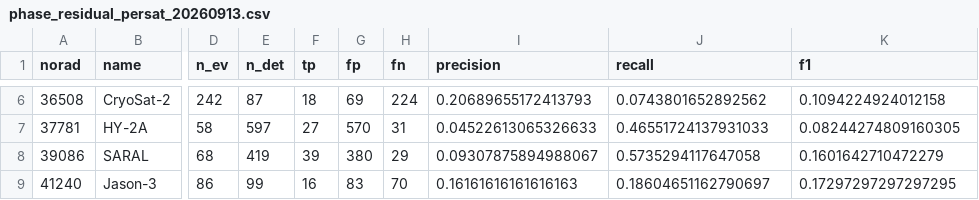
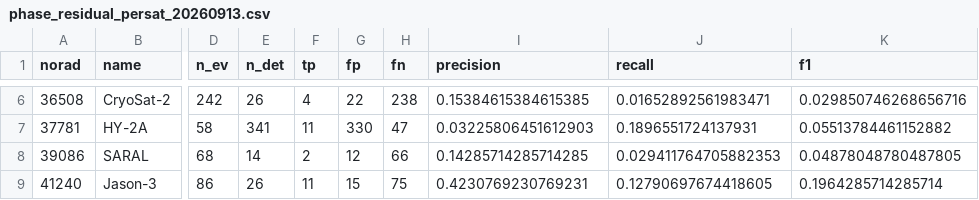
Before and after one commit to RhynoW/Sat_TraingDataExtension, a CSV file: data/benchmark/phase_residual_persat_20260913.csv, drawn as a sheet; only a part is shown, gaps mark what is left out; the diff covers the shown part only; the diff names each change by its address in the sheet, - before the commit and + after, or states it on an @@ line.

```diff
--- a/data/benchmark/phase_residual_persat_20260913.csv
+++ b/data/benchmark/phase_residual_persat_20260913.csv
-E6 (n_det): 87
+E6 (n_det): 26
-F6 (tp): 18
+F6 (tp): 4
-G6 (fp): 69
+G6 (fp): 22
-H6 (fn): 224
+H6 (fn): 238
-I6 (precision): 0.20689655172413793
+I6 (precision): 0.15384615384615385
-J6 (recall): 0.0743801652892562
+J6 (recall): 0.01652892561983471
-K6 (f1): 0.1094224924012158
+K6 (f1): 0.029850746268656716
-E7 (n_det): 597
+E7 (n_det): 341
-F7 (tp): 27
+F7 (tp): 11
-G7 (fp): 570
+G7 (fp): 330
-H7 (fn): 31
+H7 (fn): 47
-I7 (precision): 0.04522613065326633
+I7 (precision): 0.03225806451612903
-J7 (recall): 0.46551724137931033
+J7 (recall): 0.1896551724137931
-K7 (f1): 0.08244274809160305
+K7 (f1): 0.05513784461152882
-E8 (n_det): 419
+E8 (n_det): 14
-F8 (tp): 39
+F8 (tp): 2
-G8 (fp): 380
+G8 (fp): 12
-H8 (fn): 29
+H8 (fn): 66
-I8 (precision): 0.09307875894988067
+I8 (precision): 0.14285714285714285
-J8 (recall): 0.5735294117647058
+J8 (recall): 0.029411764705882353
-K8 (f1): 0.1601642710472279
+K8 (f1): 0.04878048780487805
-E9 (n_det): 99
+E9 (n_det): 26
-F9 (tp): 16
+F9 (tp): 11
-G9 (fp): 83
+G9 (fp): 15
-H9 (fn): 70
+H9 (fn): 75
-I9 (precision): 0.16161616161616163
+I9 (precision): 0.4230769230769231
-J9 (recall): 0.18604651162790697
+J9 (recall): 0.12790697674418605
-K9 (f1): 0.17297297297297295
+K9 (f1): 0.1964285714285714
```
Also changed, not shown: 130 edited cells elsewhere in this file, 5 other files.
